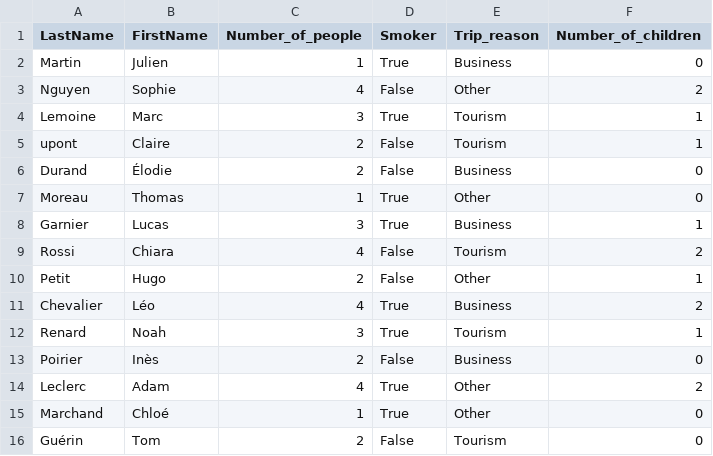
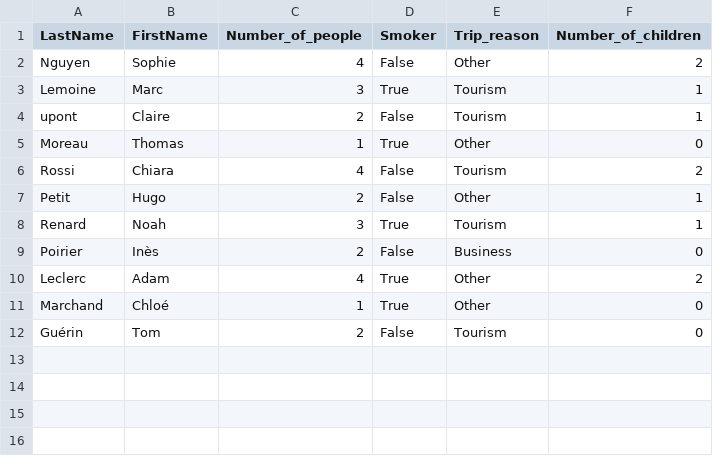
Before and after one commit to asadiqi/javafinalq4, a CSV file: src/main/java/com/example/helbhotel/main/reservation.csv, drawn as a sheet; the diff names each change by its address in the sheet, - before the commit and + after, or states it on an @@ line.

```diff
--- a/src/main/java/com/example/helbhotel/main/reservation.csv
+++ b/src/main/java/com/example/helbhotel/main/reservation.csv
-row 2: Martin | Julien | 1 | True | Business | 0
-row 6: Durand | Élodie | 2 | False | Business | 0
-row 8: Garnier | Lucas | 3 | True | Business | 1
-row 11: Chevalier | Léo | 4 | True | Business | 2
```
Also changed, not shown: 3 other files.
